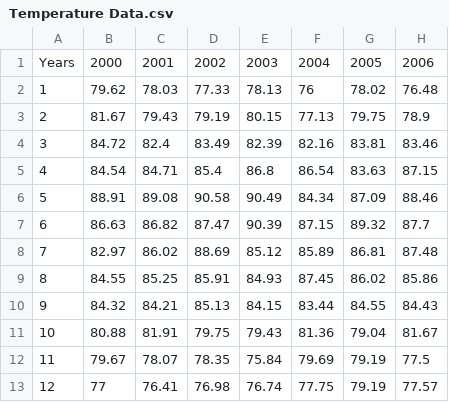
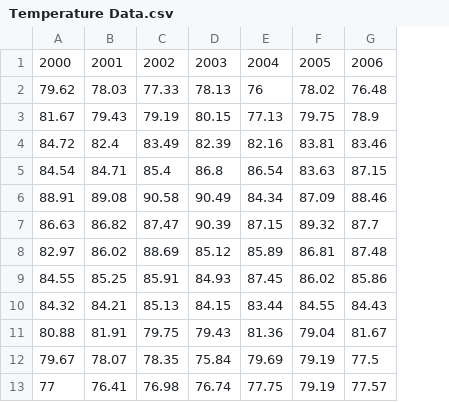
Before and after one commit to pavithraselvakumar25/Temperature-prediction-in-Chennai, a CSV file: data/Temperature Data.csv, drawn as a sheet; only a part is shown; the diff names each change by its address in the sheet, - before the commit and + after, or states it on an @@ line.

Commit message:
Update Temperature Data.csv

```diff
--- a/data/Temperature Data.csv
+++ b/data/Temperature Data.csv
-column A, rows 1-13: Years | 1 | 2 | 3 | 4 | 5 | 6 | 7 | 8 | 9 | 10 | 11 | 12
```
